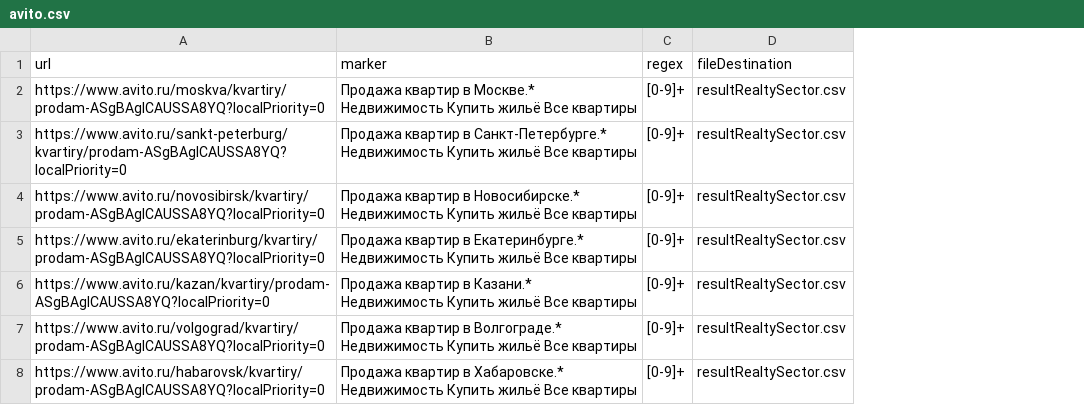
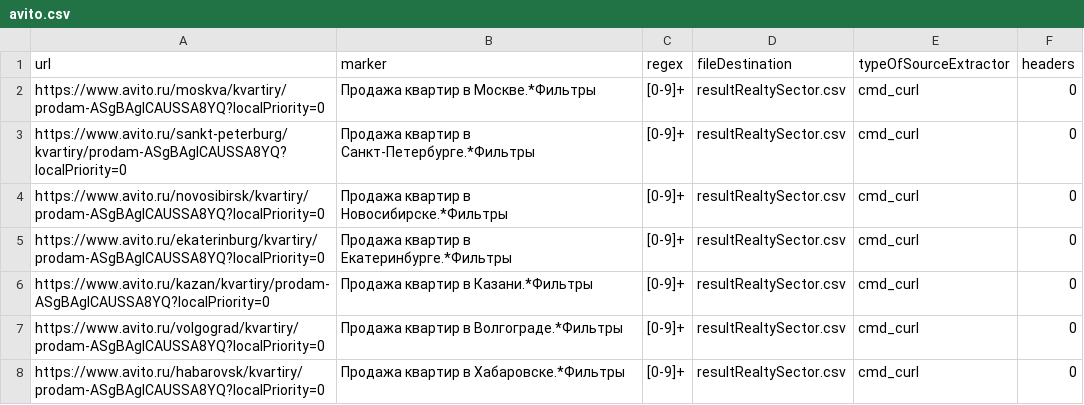
Before and after one commit to Shimadzusan/webDataCollector, a CSV file: avito.csv, drawn as a sheet; the diff names each change by its address in the sheet, - before the commit and + after, or states it on an @@ line.

```diff
--- a/avito.csv
+++ b/avito.csv
+column E (typeOfSourceExtractor), rows 2-8: all cmd_curl
+column F (headers), rows 2-8: all 0
-B2 (marker): …квартир в Москве.* Недвижимость Купить жильё Все квартиры
+B2 (marker): …квартир в Москве.*Фильтры
-B3 (marker): …квартир в Санкт-Петербурге.* Недвижимость Купить жильё Все квартиры
+B3 (marker): …квартир в Санкт-Петербурге.*Фильтры
-B4 (marker): …квартир в Новосибирске.* Недвижимость Купить жильё Все квартиры
+B4 (marker): …квартир в Новосибирске.*Фильтры
-B5 (marker): …квартир в Екатеринбурге.* Недвижимость Купить жильё Все квартиры
+B5 (marker): …квартир в Екатеринбурге.*Фильтры
-B6 (marker): …квартир в Казани.* Недвижимость Купить жильё Все квартиры
+B6 (marker): …квартир в Казани.*Фильтры
-B7 (marker): …квартир в Волгограде.* Недвижимость Купить жильё Все квартиры
+B7 (marker): …квартир в Волгограде.*Фильтры
-B8 (marker): …квартир в Хабаровске.* Недвижимость Купить жильё Все квартиры
+B8 (marker): …квартир в Хабаровске.*Фильтры
```
Also changed, not shown: resultRealtySector.csv, 38 other files.
